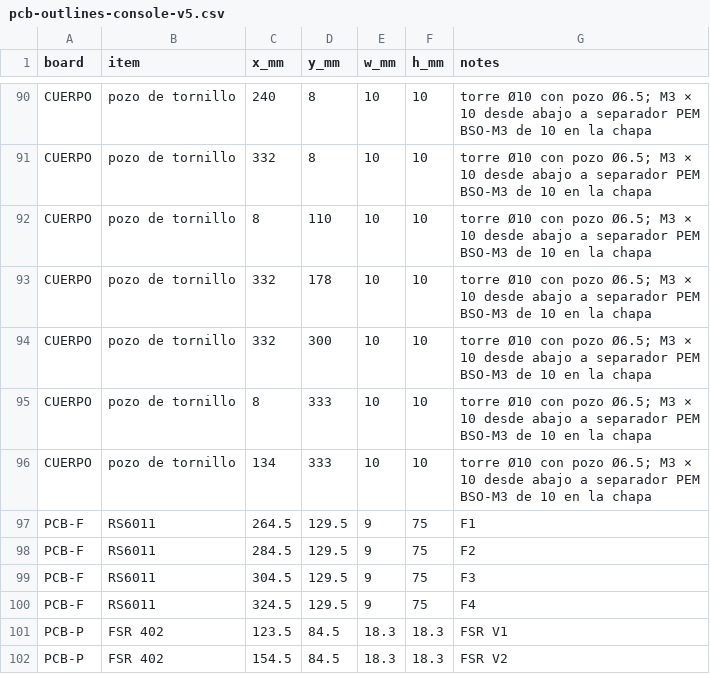
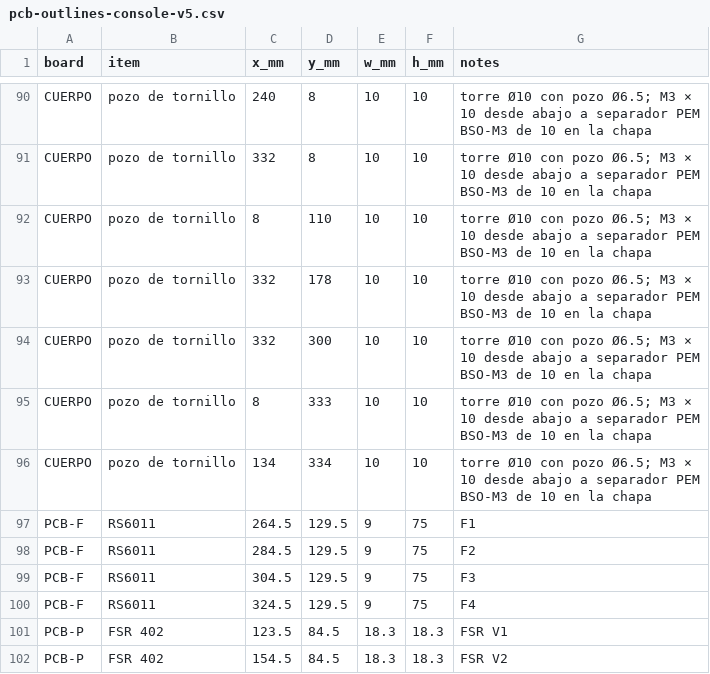
Before and after one commit to jdavidguerrero/grooveforge-brain, a CSV file: apps/hardware/kicad/consola/panel/pcb-outlines-console-v5.csv, drawn as a sheet; only a part is shown, gaps mark what is left out.

```diff
--- a/apps/hardware/kicad/consola/panel/pcb-outlines-console-v5.csv
+++ b/apps/hardware/kicad/consola/panel/pcb-outlines-console-v5.csv
@@ -95,3 +95,3 @@ CUERPO,pozo de tornillo,332,300,10,10,torre Ø10 con pozo Ø6.5; M3 × 10 desde
 CUERPO,pozo de tornillo,8,333,10,10,torre Ø10 con pozo Ø6.5; M3 × 10 desde abajo a separador PEM BSO-M3 de 10 en la chapa
-CUERPO,pozo de tornillo,134,333,10,10,torre Ø10 con pozo Ø6.5; M3 × 10 desde abajo a separador PEM BSO-M3 de 10 en la chapa
+CUERPO,pozo de tornillo,134,334,10,10,torre Ø10 con pozo Ø6.5; M3 × 10 desde abajo a separador PEM BSO-M3 de 10 en la chapa
 PCB-F,RS6011,264.5,129.5,9,75,F1
```
Also changed, not shown: 14 other files.
